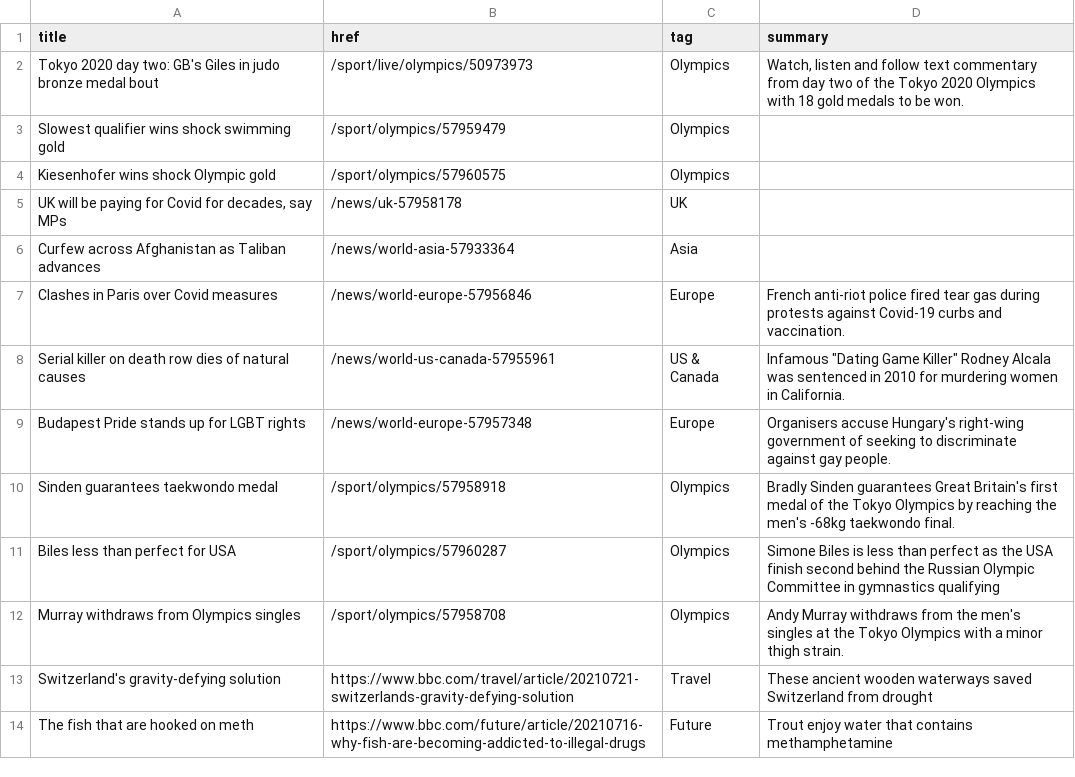
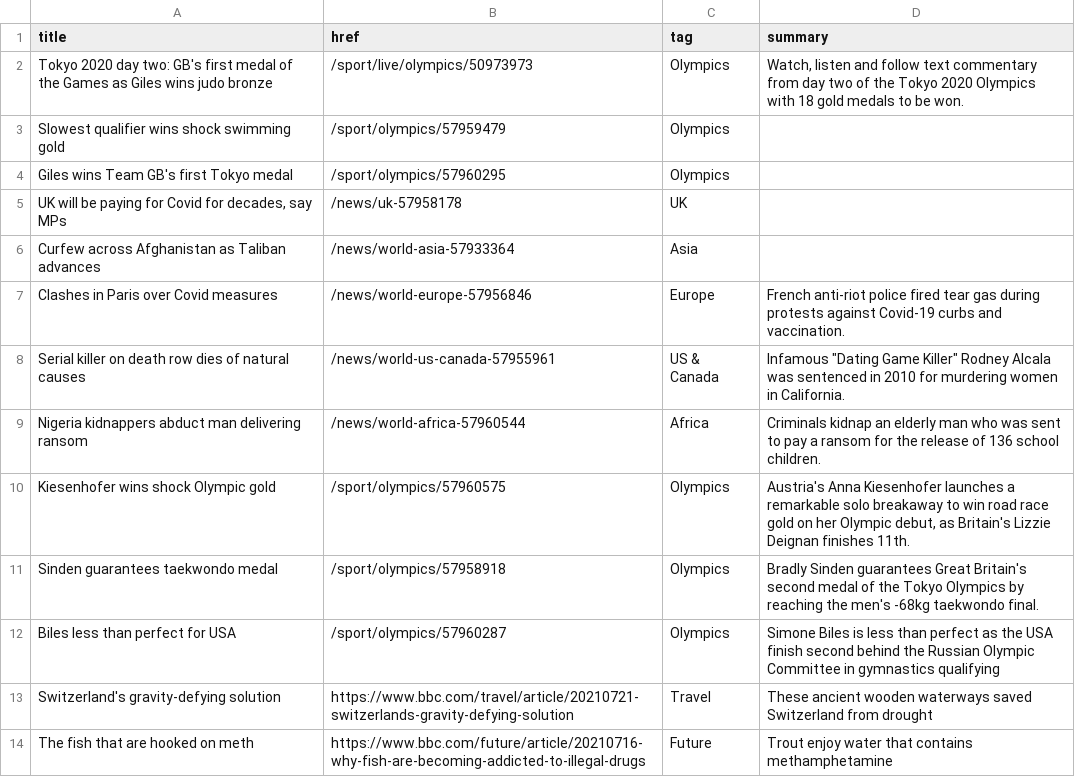
Before and after one commit to Suhailhassanbhat/Covid_Data_Scraper, a CSV file: bbc-headlines.csv, drawn as a sheet; only a part is shown.

```diff
--- a/bbc-headlines.csv
+++ b/bbc-headlines.csv
@@ -1,5 +1,5 @@
 title,href,tag,summary
-Tokyo 2020 day two: GB's Giles in judo bronze medal bout,/sport/live/olympics/50973973,Olympics,"Watch, listen and follow text commentary from day two of the Tokyo 2020 Olympics with 18 gold medals to be won."
+Tokyo 2020 day two: GB's first medal of the Games as Giles wins judo bronze,/sport/live/olympics/50973973,Olympics,"Watch, listen and follow text commentary from day two of the Tokyo 2020 Olympics with 18 gold medals to be won."
 Slowest qualifier wins shock swimming gold,/sport/olympics/57959479,Olympics,
-Kiesenhofer wins shock Olympic gold,/sport/olympics/57960575,Olympics,
+Giles wins Team GB's first Tokyo medal,/sport/olympics/57960295,Olympics,
 "UK will be paying for Covid for decades, say MPs",/news/uk-57958178,UK,
@@ -8,6 +8,6 @@ Clashes in Paris over Covid measures,/news/world-europe-57956846,Europe,French a
 Serial killer on death row dies of natural causes,/news/world-us-canada-57955961,US & Canada,"Infamous ""Dating Game Killer"" Rodney Alcala was sentenced in 2010 for murdering women in California."
-Budapest Pride stands up for LGBT rights,/news/world-europe-57957348,Europe,Organisers accuse Hungary's right-wing government of seeking to discriminate against gay people.
-Sinden guarantees taekwondo medal,/sport/olympics/57958918,Olympics,Bradly Sinden guarantees Great Britain's first medal of the Tokyo Olympics by reaching the men's -68kg taekwondo final.
+Nigeria kidnappers abduct man delivering ransom,/news/world-africa-57960544,Africa,Criminals kidnap an elderly man who was sent to pay a ransom for the release of 136 school children.
+Kiesenhofer wins shock Olympic gold,/sport/olympics/57960575,Olympics,"Austria's Anna Kiesenhofer launches a remarkable solo breakaway to win road race gold on her Olympic debut, as Britain's Lizzie Deignan finishes 11th."
+Sinden guarantees taekwondo medal,/sport/olympics/57958918,Olympics,Bradly Sinden guarantees Great Britain's second medal of the Tokyo Olympics by reaching the men's -68kg taekwondo final.
 Biles less than perfect for USA,/sport/olympics/57960287,Olympics,Simone Biles is less than perfect as the USA finish second behind the Russian Olympic Committee in gymnastics qualifying
-Murray withdraws from Olympics singles,/sport/olympics/57958708,Olympics,Andy Murray withdraws from the men's singles at the Tokyo Olympics with a minor thigh strain.
 Switzerland's gravity-defying solution,https://www.bbc.com/travel/article/20210721-switzerlands-gravity-defying-solution,Travel,These ancient wooden waterways saved Switzerland from drought
```
